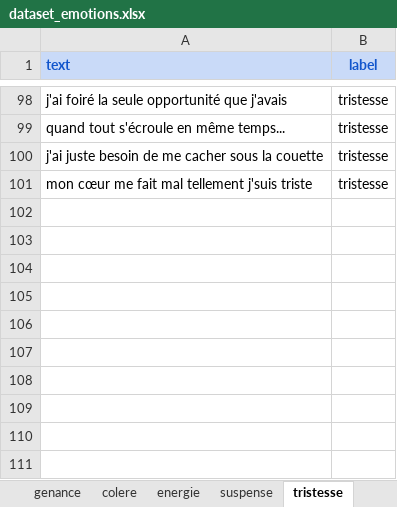
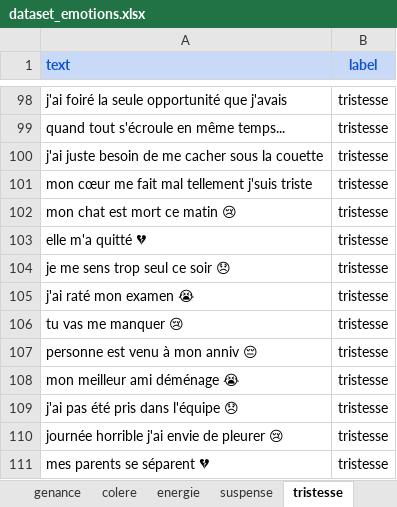
Before and after one commit to Mourad95/kotodama, an Excel workbook: data/emotions/dataset_emotions.xlsx, sheet tristesse, drawn as a sheet; only a part is shown, gaps mark what is left out; values as stored, in another font and other column widths than the file's, no borders; the diff names each change by its address in the sheet, - before the commit and + after, or states it on an @@ line.

```diff
--- a/data/emotions/dataset_emotions.xlsx (sheet tristesse)
+++ b/data/emotions/dataset_emotions.xlsx (sheet tristesse)
+row 102: mon chat est mort ce matin 😢 | tristesse
+row 103: elle m'a quitté 💔 | tristesse
+row 104: je me sens trop seul ce soir 😞 | tristesse
+row 105: j'ai raté mon examen 😭 | tristesse
+row 106: tu vas me manquer 😢 | tristesse
+row 107: personne est venu à mon anniv 😔 | tristesse
+row 108: mon meilleur ami déménage 😭 | tristesse
+row 109: j'ai pas été pris dans l'équipe 😞 | tristesse
+row 110: journée horrible j'ai envie de pleurer 😢 | tristesse
+row 111: mes parents se séparent 💔 | tristesse
```
Also changed, not shown: sheet neutre, sheet amour, sheet calme, sheet colere, sheet energie, sheet suspense, 2 more sheets, 3 other files.
